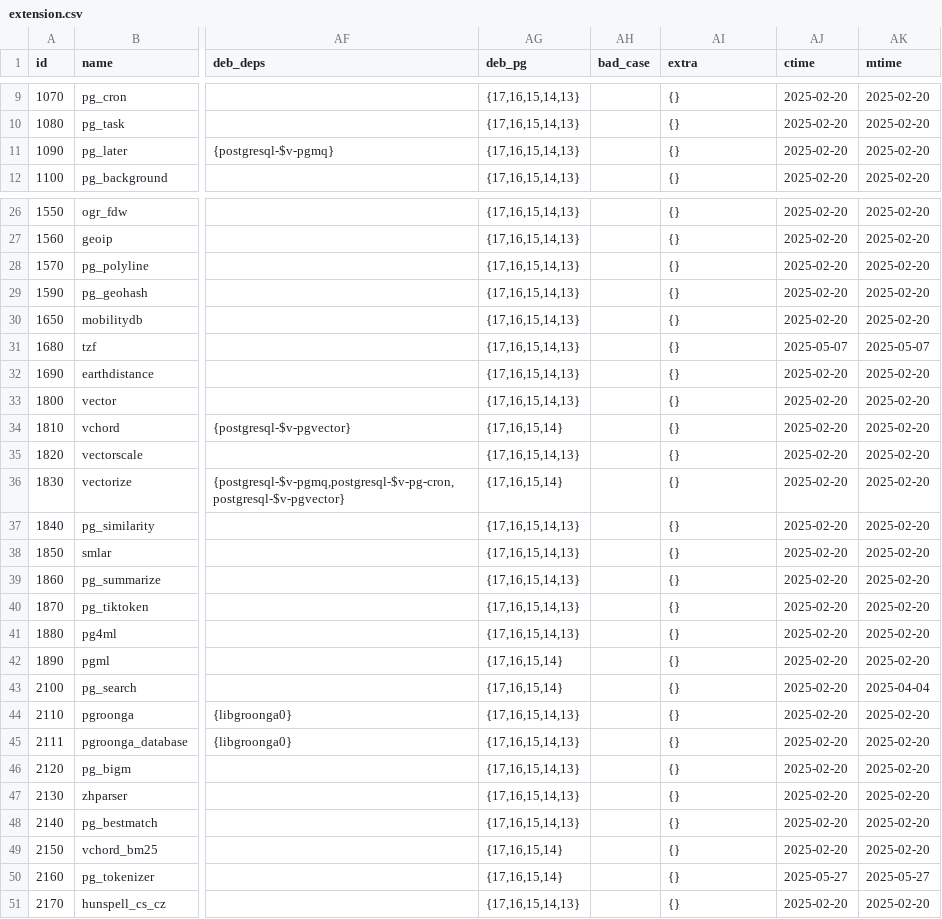
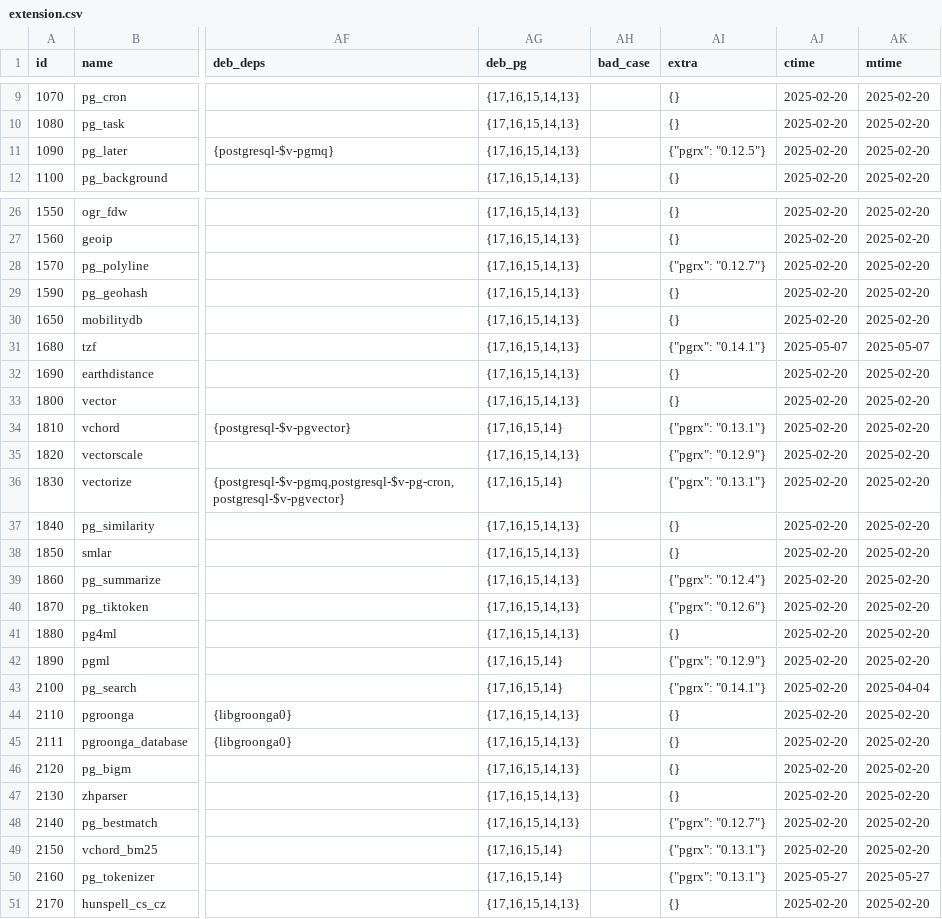
Before and after one commit to pgsty/extension, a CSV file: data/extension.csv, drawn as a sheet; only a part is shown, gaps mark what is left out; the diff covers the shown part only; the diff names each change by its address in the sheet, - before the commit and + after, or states it on an @@ line.

Commit message:
add pgrx version to extra field

```diff
--- a/data/extension.csv
+++ b/data/extension.csv
-AI11 (extra): {}
+AI11 (extra): {"pgrx": "0.12.5"}
-AI28 (extra): {}
+AI28 (extra): {"pgrx": "0.12.7"}
-AI31 (extra): {}
+AI31 (extra): {"pgrx": "0.14.1"}
-AI34 (extra): {}
+AI34 (extra): {"pgrx": "0.13.1"}
-AI35 (extra): {}
+AI35 (extra): {"pgrx": "0.12.9"}
-AI36 (extra): {}
+AI36 (extra): {"pgrx": "0.13.1"}
-AI39 (extra): {}
+AI39 (extra): {"pgrx": "0.12.4"}
-AI40 (extra): {}
+AI40 (extra): {"pgrx": "0.12.6"}
-AI42 (extra): {}
+AI42 (extra): {"pgrx": "0.12.9"}
-AI43 (extra): {}
+AI43 (extra): {"pgrx": "0.14.1"}
-AI48 (extra): {}
+AI48 (extra): {"pgrx": "0.12.7"}
-AI49:AI50 (extra): {}
+AI49:AI50 (extra): {"pgrx": "0.13.1"}
```
Also changed, not shown: 22 edited cells elsewhere in this file.
